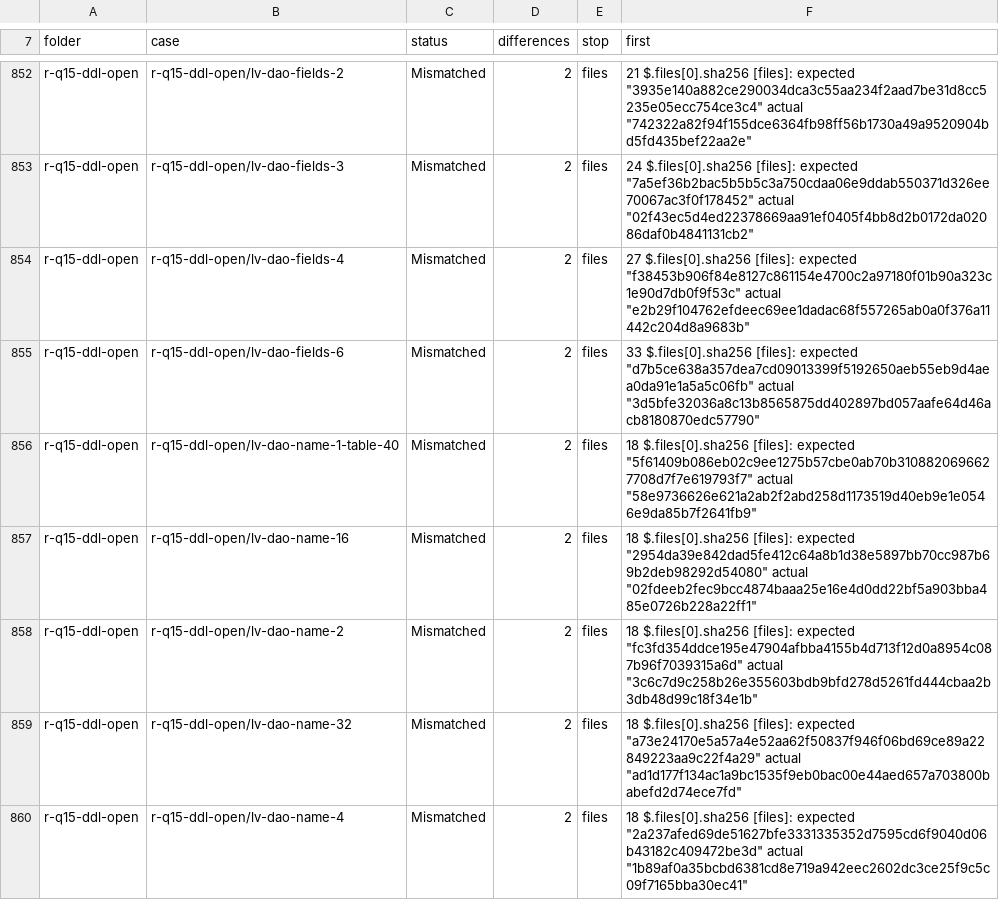
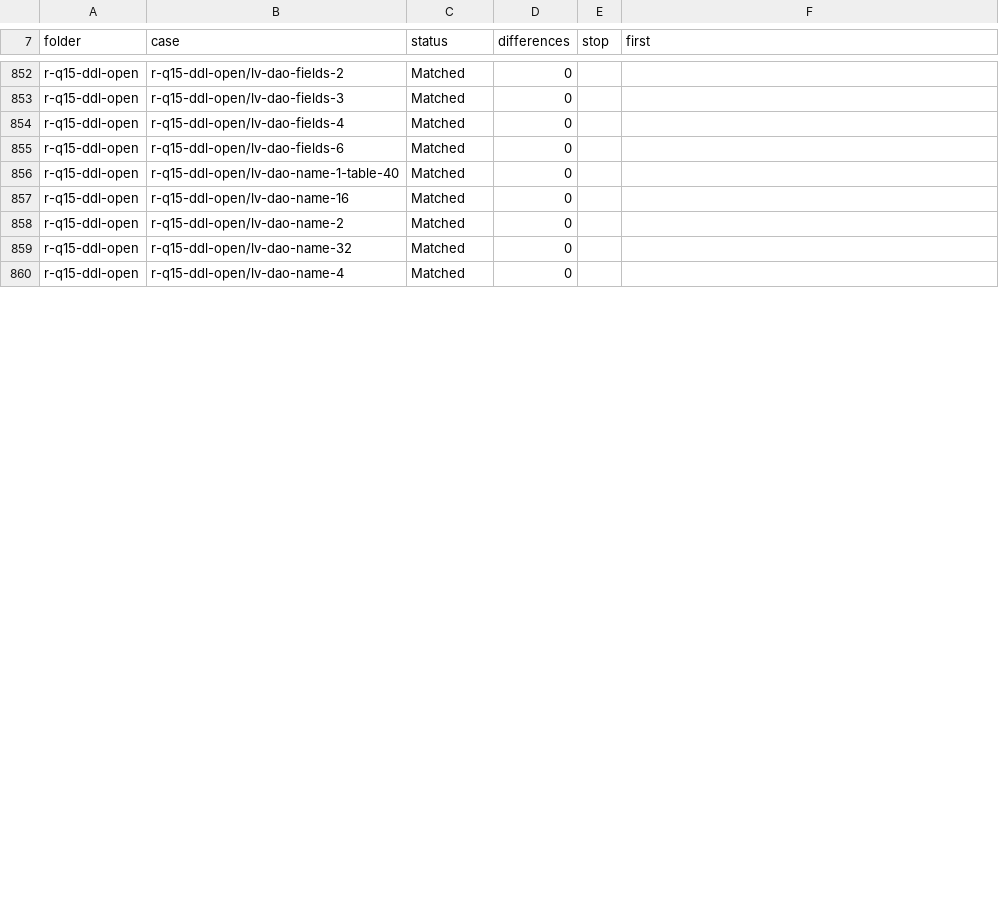
Before and after one commit to DnaCalc/CalcDb, a TSV file: docs/work/compare-baseline.tsv, drawn as a sheet; only a part is shown, gaps mark what is left out; the diff covers the shown part only; the diff names each change by its address in the sheet, - before the commit and + after, or states it on an @@ line.

```diff
--- a/docs/work/compare-baseline.tsv
+++ b/docs/work/compare-baseline.tsv
-C852:C860 (status): Mismatched
+C852:C860 (status): Matched
-D852:D860 (differences): 2
+D852:D860 (differences): 0
-E852:E860 (stop): files
+E852:E860 (stop): (empty)
-F852 (first): 21 $.files[0].sha256 [files]: expected "3935e140a882ce290034dca3c55aa234f2aad7be31d8cc5235e05ecc754ce3c4" actual "742322a82f94f155dce6364fb98ff56b1730a49a9520904bd5fd435bef22aa2e"
+F852 (first): (empty)
-F853 (first): 24 $.files[0].sha256 [files]: expected "7a5ef36b2bac5b5b5c3a750cdaa06e9ddab550371d326ee70067ac3f0f178452" actual "02f43ec5d4ed22378669aa91ef0405f4bb8d2b0172da02086daf0b4841131cb2"
+F853 (first): (empty)
-F854 (first): 27 $.files[0].sha256 [files]: expected "f38453b906f84e8127c861154e4700c2a97180f01b90a323c1e90d7db0f9f53c" actual "e2b29f104762efdeec69ee1dadac68f557265ab0a0f376a11442c204d8a9683b"
+F854 (first): (empty)
-F855 (first): 33 $.files[0].sha256 [files]: expected "d7b5ce638a357dea7cd09013399f5192650aeb55eb9d4aea0da91e1a5a5c06fb" actual "3d5bfe32036a8c13b8565875dd402897bd057aafe64d46acb8180870edc57790"
+F855 (first): (empty)
-F856 (first): 18 $.files[0].sha256 [files]: expected "5f61409b086eb02c9ee1275b57cbe0ab70b3108820696627708d7f7e619793f7" actual "58e9736626e621a2ab2f2abd258d1173519d40eb9e1e0546e9da85b7f2641fb9"
+F856 (first): (empty)
-F857 (first): 18 $.files[0].sha256 [files]: expected "2954da39e842dad5fe412c64a8b1d38e5897bb70cc987b69b2deb98292d54080" actual "02fdeeb2fec9bcc4874baaa25e16e4d0dd22bf5a903bba485e0726b228a22ff1"
+F857 (first): (empty)
-F858 (first): 18 $.files[0].sha256 [files]: expected "fc3fd354ddce195e47904afbba4155b4d713f12d0a8954c087b96f7039315a6d" actual "3c6c7d9c258b26e355603bdb9bfd278d5261fd444cbaa2b3db48d99c18f34e1b"
+F858 (first): (empty)
-F859 (first): 18 $.files[0].sha256 [files]: expected "a73e24170e5a57a4e52aa62f50837f946f06bd69ce89a22849223aa9c22f4a29" actual "ad1d177f134ac1a9bc1535f9eb0bac00e44aed657a703800babefd2d74ece7fd"
+F859 (first): (empty)
-F860 (first): 18 $.files[0].sha256 [files]: expected "2a237afed69de51627bfe3331335352d7595cd6f9040d06b43182c409472be3d" actual "1b89af0a35bcbd6381cd8e719a942eec2602dc3ce25f9c5c09f7165bba30ec41"
+F860 (first): (empty)
```
Also changed, not shown: 126 edited cells elsewhere in this file, 1 other file.
